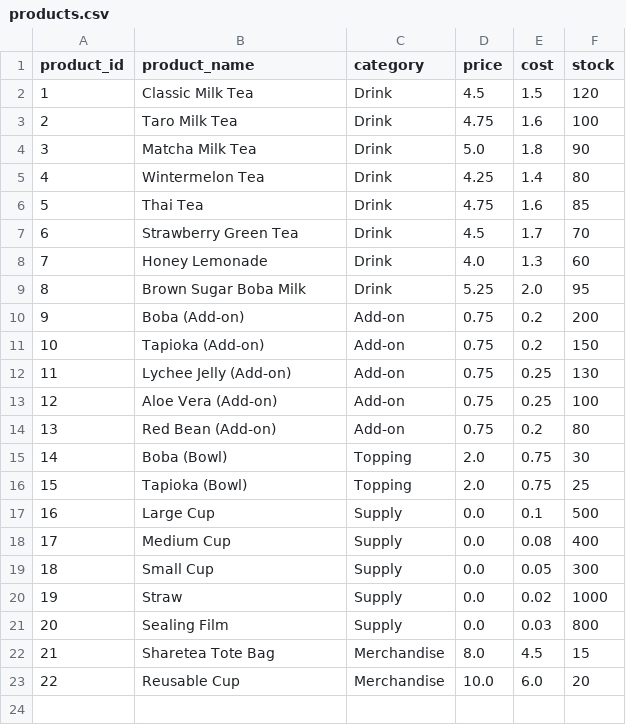
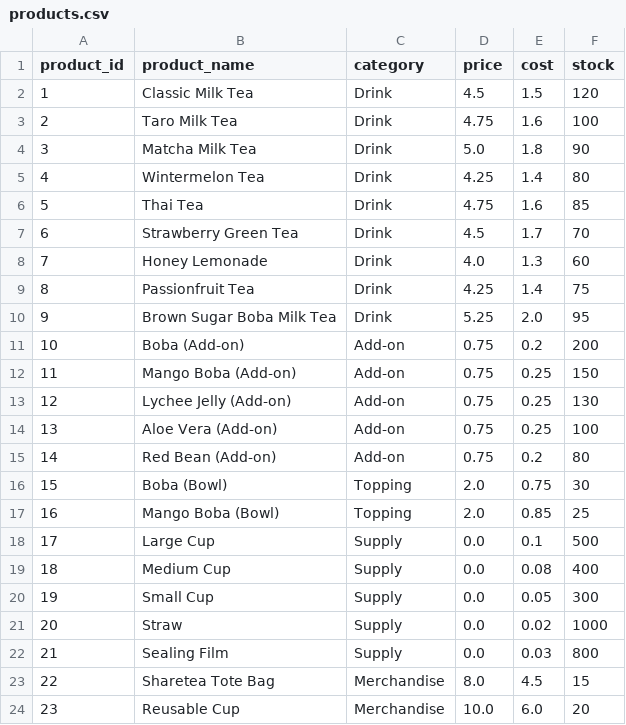
Before and after one commit to CSCE331-Fall2025-900-911/project2-gang_61, a CSV file: backend/database/csv/products.csv, drawn as a sheet; addresses are those after the commit; the diff names each change by its address in the sheet, - before the commit and + after, or states it on an @@ line.

Commit message:
Added more products

```diff
--- a/backend/database/csv/products.csv
+++ b/backend/database/csv/products.csv
+row 9: 8 | Passionfruit Tea | Drink | 4.25 | 1.4 | 75
@@ column A (product_id) renumbered from row 10 down @@
-B10 (product_name): Brown Sugar Boba Milk
+B10 (product_name): Brown Sugar Boba Milk Tea
-B12 (product_name): Tapioka (Add-on)
+B12 (product_name): Mango Boba (Add-on)
-E12 (cost): 0.2
+E12 (cost): 0.25
-B17 (product_name): Tapioka (Bowl)
+B17 (product_name): Mango Boba (Bowl)
-E17 (cost): 0.75
+E17 (cost): 0.85
```
